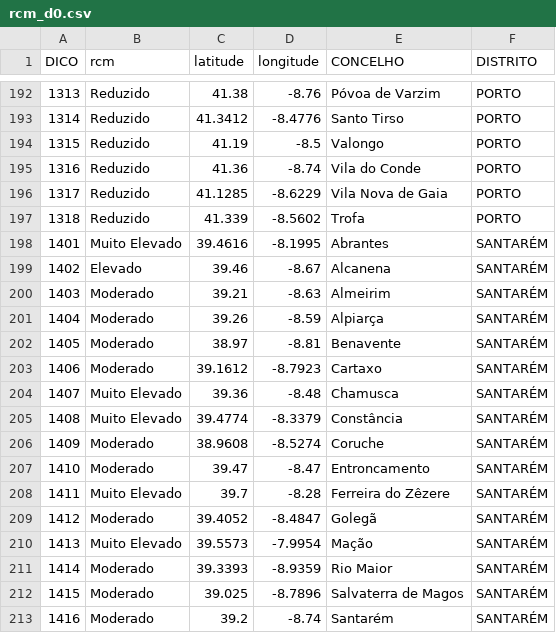
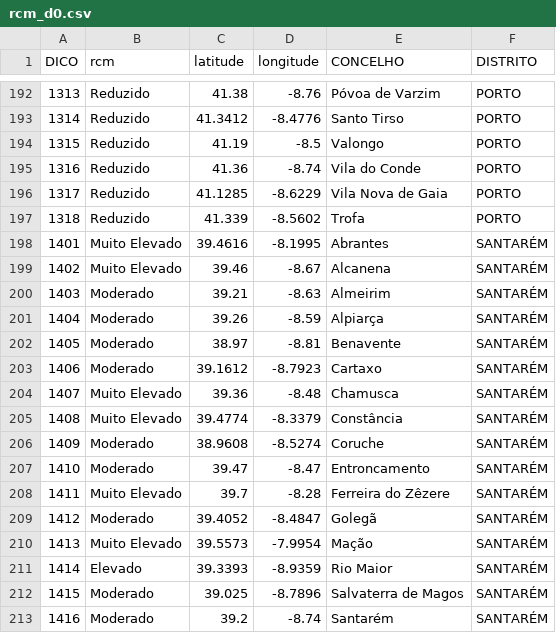
Before and after one commit to CatiaBarros/rcm-scheduler, a CSV file: rcm_d0.csv, drawn as a sheet; only a part is shown, gaps mark what is left out.

```diff
--- a/rcm_d0.csv
+++ b/rcm_d0.csv
@@ -198,3 +198,3 @@ DICO,rcm,latitude,longitude,CONCELHO,DISTRITO
 1401,Muito Elevado,39.4616,-8.1995,Abrantes,SANTARÉM
-1402,Elevado,39.46,-8.67,Alcanena,SANTARÉM
+1402,Muito Elevado,39.46,-8.67,Alcanena,SANTARÉM
 1403,Moderado,39.21,-8.63,Almeirim,SANTARÉM
@@ -210,3 +210,3 @@ DICO,rcm,latitude,longitude,CONCELHO,DISTRITO
 1413,Muito Elevado,39.5573,-7.9954,Mação,SANTARÉM
-1414,Moderado,39.3393,-8.9359,Rio Maior,SANTARÉM
+1414,Elevado,39.3393,-8.9359,Rio Maior,SANTARÉM
 1415,Moderado,39.025,-8.7896,Salvaterra de Magos,SANTARÉM
```
Also changed, not shown: 1 other file.
